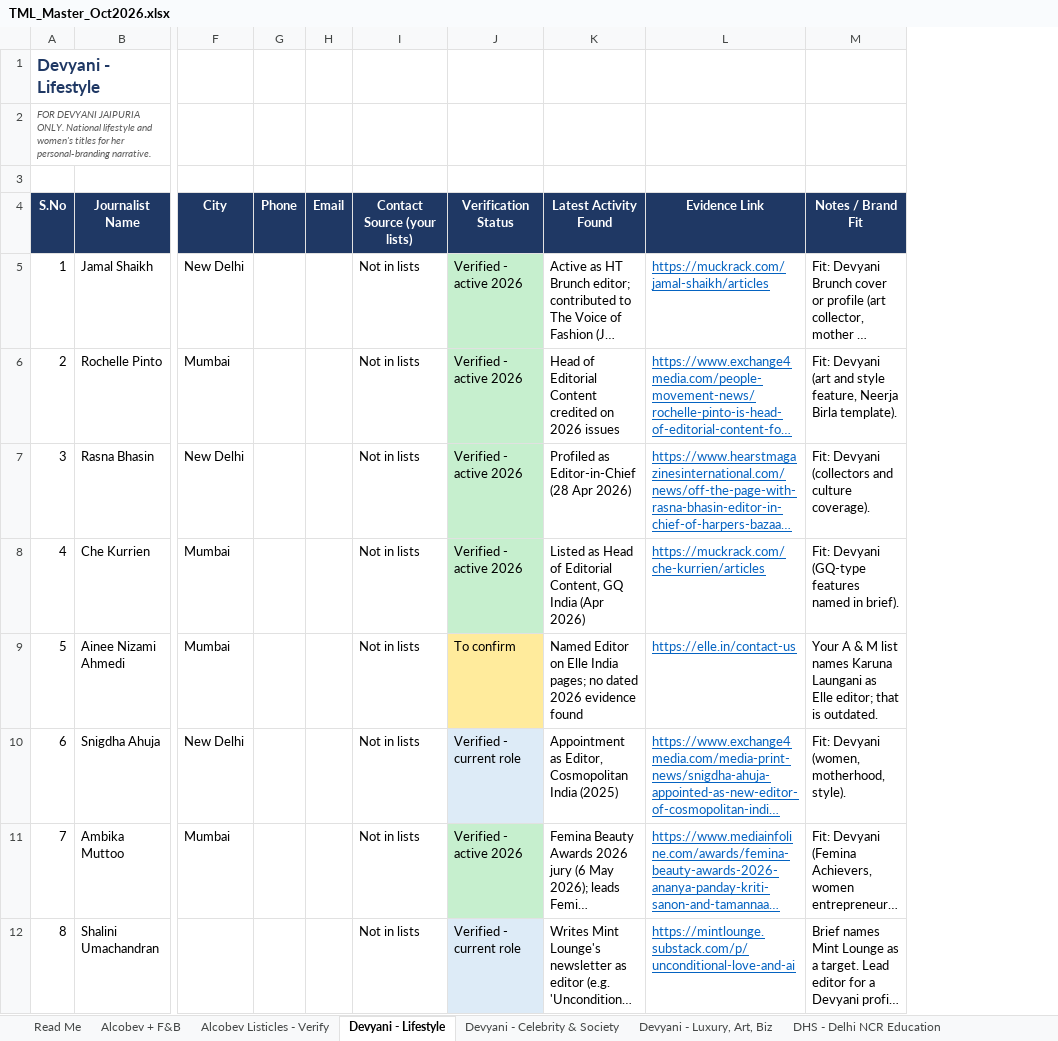
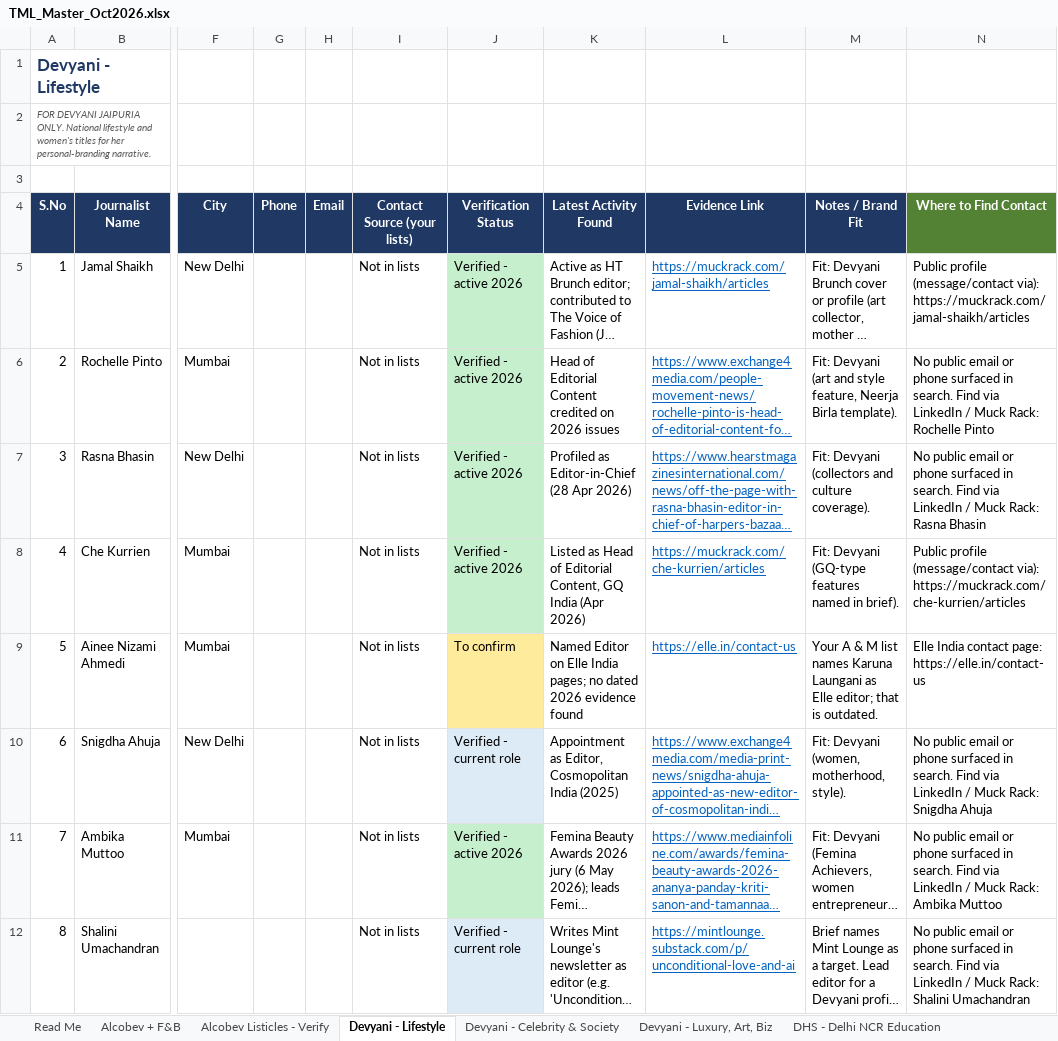
Before and after one commit to nilavasaha/claude3223, an Excel workbook: TML_Master_Oct2026.xlsx, sheet Devyani - Lifestyle, drawn as a sheet; only a part is shown, gaps mark what is left out; long unchanged cells end in …; values as stored, in another font and other column widths than the file's, no borders; the diff covers the shown part only; the diff names each change by its address in the sheet, - before the commit and + after, or states it on an @@ line.

```diff
--- a/TML_Master_Oct2026.xlsx (sheet Devyani - Lifestyle)
+++ b/TML_Master_Oct2026.xlsx (sheet Devyani - Lifestyle)
+column N (Where to Find Contact), rows 5-12: Public profile (message/contact via): https://muckrack.com/jamal-shaikh/articles | No public email or phone surfaced in search. Find via LinkedIn / Muck Rack: Rochelle Pinto | No public email or phone surfaced in search. Find via LinkedIn / Muck Rack: Rasna Bhasin | Public profile (message/contact via): https://muckrack.com/che-kurrien/articles | Elle India contact page: https://elle.in/contact-us | No public email or phone surfaced in search. Find via LinkedIn / Muck Rack: Snigdha Ahuja | No public email or phone surfaced in search. Find via LinkedIn / Muck Rack: Ambika Muttoo | No public email or phone surfaced in search. Find via LinkedIn / Muck Rack: Shalini Umachandran
```
Also changed, not shown: 9 edited cells and cell formats elsewhere in this sheet, sheet DHS - Delhi NCR Education, sheet Alcobev + F&B, sheet Moved - Do Not Use, sheet Devyani - Luxury, Art, Biz, sheet Devyani - Celebrity & Society, sheet Read Me.
